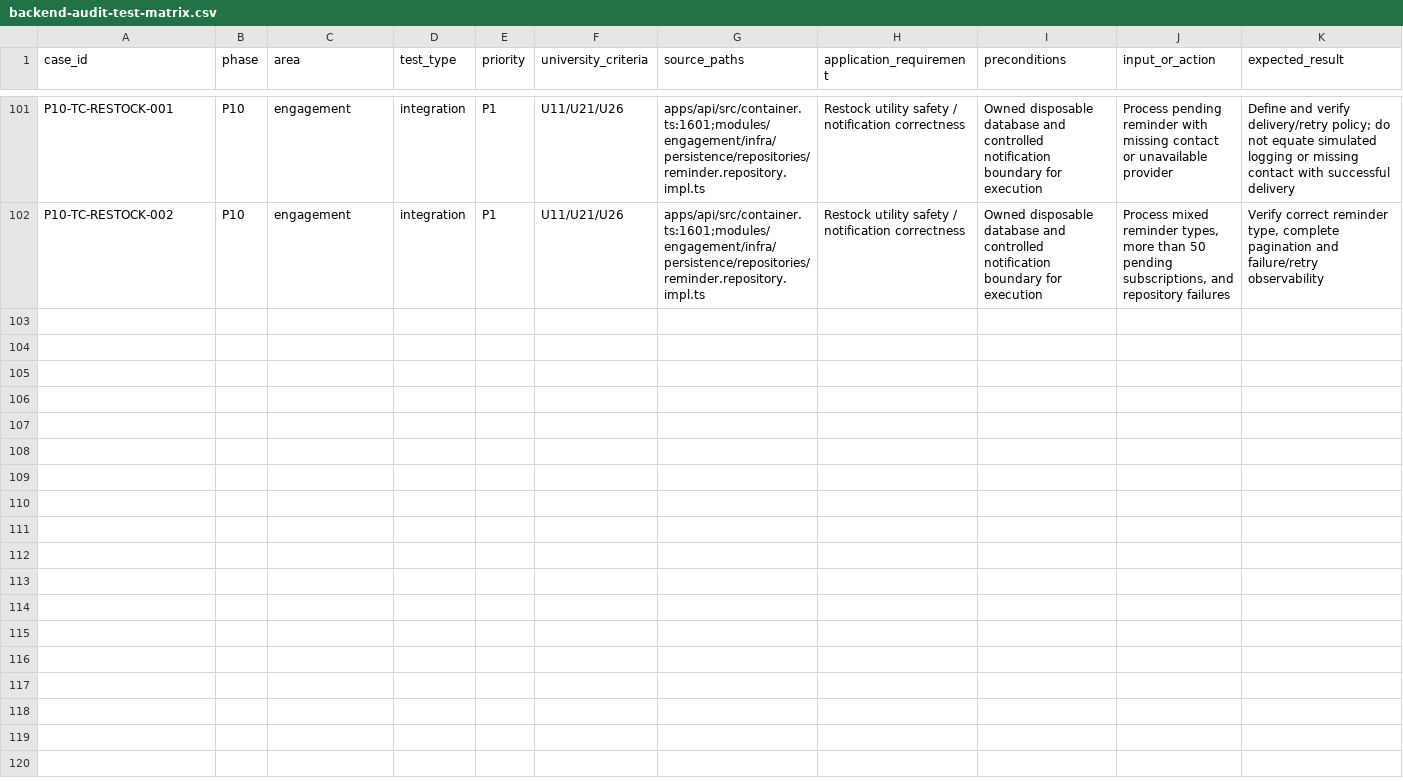
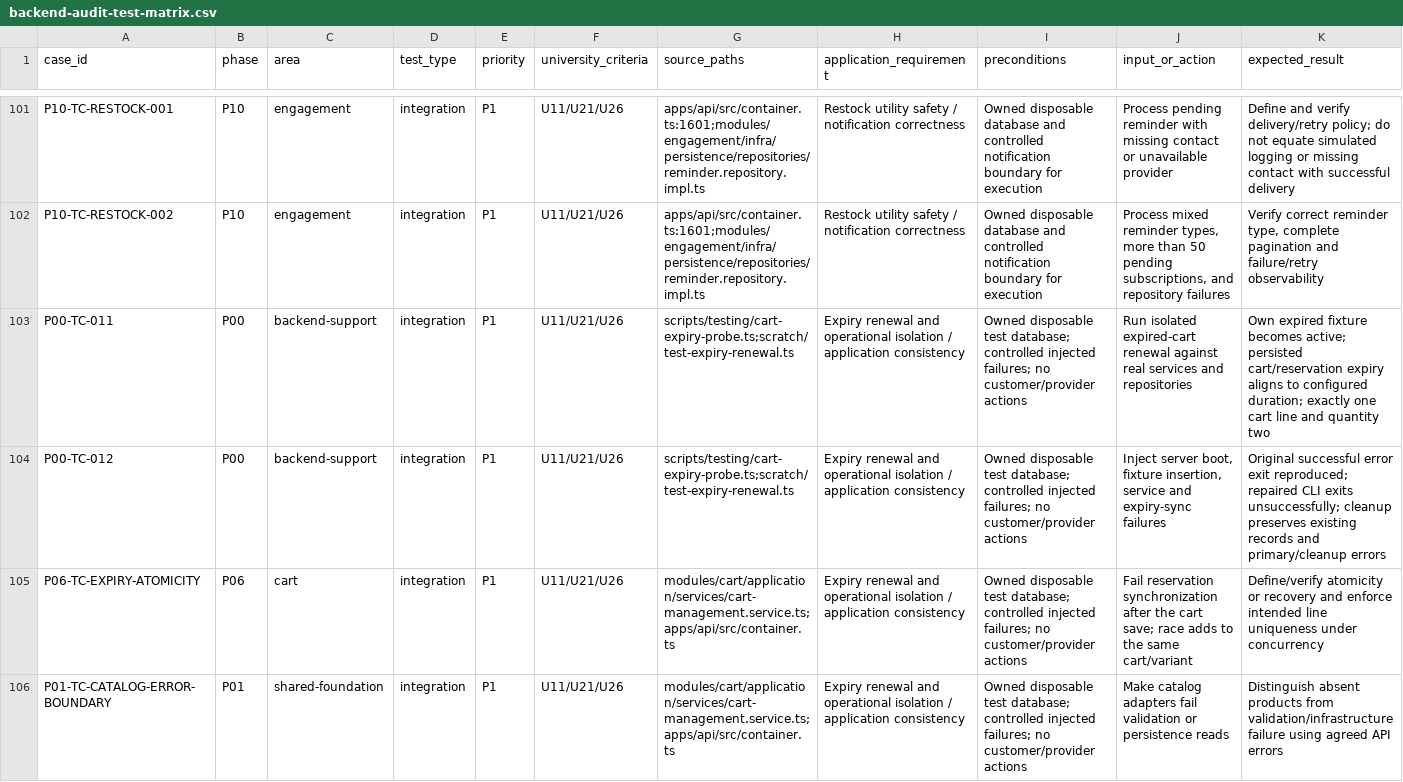
Before and after one commit to Tasheen2002/Enterprise-level-E-Commerce-application, a CSV file: docs/reviews/backend-audit-test-matrix.csv, drawn as a sheet; only a part is shown, gaps mark what is left out; rows hold the shown columns only; the diff names each change by its address in the sheet, - before the commit and + after, or states it on an @@ line.

```diff
--- a/docs/reviews/backend-audit-test-matrix.csv
+++ b/docs/reviews/backend-audit-test-matrix.csv
+row 103: P00-TC-011 | P00 | backend-support | integration | P1 | U11/U21/U26 | scripts/testing/cart-expiry-probe.ts;scratch/test-expiry-renewal.ts | Expiry renewal and operational isolation / application consistency | Owned disposable test database; controlled injected failures; no customer/provider actions | Run isolated expired-cart renewal against real services and repositories | Own expired fixture becomes active; persisted cart/reservation expiry aligns to configured duration; exactly one cart line and quantity two
+row 104: P00-TC-012 | P00 | backend-support | integration | P1 | U11/U21/U26 | scripts/testing/cart-expiry-probe.ts;scratch/test-expiry-renewal.ts | Expiry renewal and operational isolation / application consistency | Owned disposable test database; controlled injected failures; no customer/provider actions | Inject server boot, fixture insertion, service and expiry-sync failures | Original successful error exit reproduced; repaired CLI exits unsuccessfully; cleanup preserves existing records and primary/cleanup errors
+row 105: P06-TC-EXPIRY-ATOMICITY | P06 | cart | integration | P1 | U11/U21/U26 | modules/cart/application/services/cart-management.service.ts;apps/api/src/container.ts | Expiry renewal and operational isolation / application consistency | Owned disposable test database; controlled injected failures; no customer/provider actions | Fail reservation synchronization after the cart save; race adds to the same cart/variant | Define/verify atomicity or recovery and enforce intended line uniqueness under concurrency
+row 106: P01-TC-CATALOG-ERROR-BOUNDARY | P01 | shared-foundation | integration | P1 | U11/U21/U26 | modules/cart/application/services/cart-management.service.ts;apps/api/src/container.ts | Expiry renewal and operational isolation / application consistency | Owned disposable test database; controlled injected failures; no customer/provider actions | Make catalog adapters fail validation or persistence reads | Distinguish absent products from validation/infrastructure failure using agreed API errors
```
Also changed, not shown: docs/reviews/backend-audit-register.csv, docs/reviews/p00-operational-script-register.csv, 13 other files.
